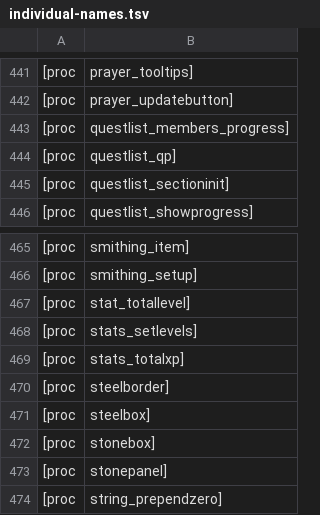
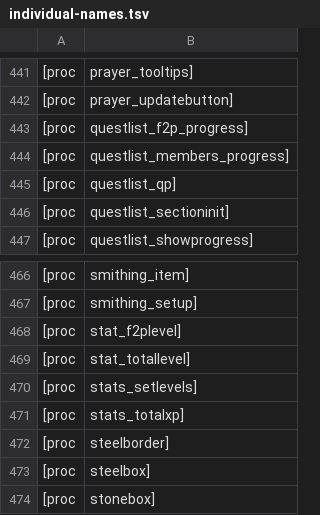
Before and after one commit to RuneStar/cache-names, a TSV file: individual-names.tsv, drawn as a sheet; only a part is shown, gaps mark what is left out; the shorter side is filled out with more unchanged rows; the diff names each change by its address in the sheet, - before the commit and + after, or states it on an @@ line.

Commit message:
Add script names

```diff
--- a/individual-names.tsv
+++ b/individual-names.tsv
+row 443: [proc | questlist_f2p_progress]
+row 468: [proc | stat_f2plevel]
```
Also changed, not shown: names.tsv.
